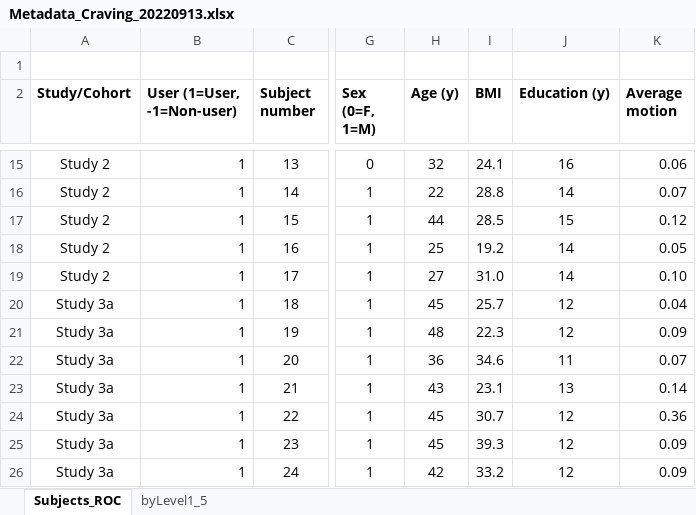
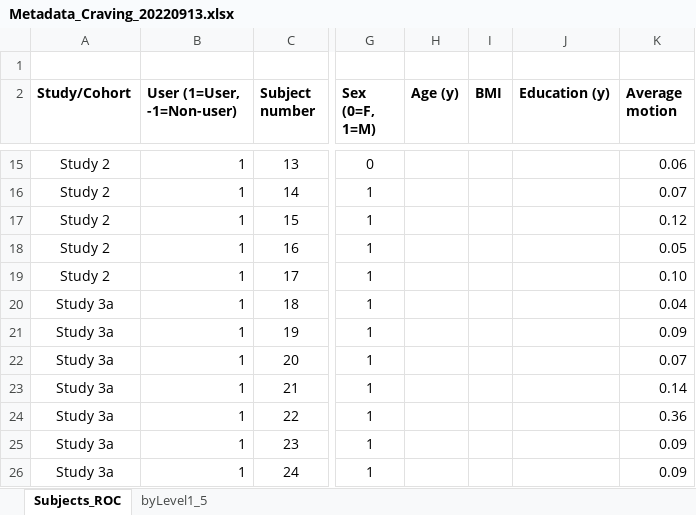
Before and after one commit to ldmk/NCS, an Excel workbook: Metadata_Craving_20220913.xlsx, sheet Subjects_ROC, drawn as a sheet; only a part is shown, gaps mark what is left out; values as stored, in another font and other column widths than the file's, no borders; table styles not drawn; the diff covers the shown part only; the diff names each change by its address in the sheet, - before the commit and + after, or states it on an @@ line.

```diff
--- a/Metadata_Craving_20220913.xlsx (sheet Subjects_ROC)
+++ b/Metadata_Craving_20220913.xlsx (sheet Subjects_ROC)
-H15 (Age (y)): 32
+H15 (Age (y)): (empty)
-I15 (BMI): 24.1
+I15 (BMI): (empty)
-J15 (Education (y)): 16
+J15 (Education (y)): (empty)
-H16 (Age (y)): 22
+H16 (Age (y)): (empty)
-I16 (BMI): 28.8
+I16 (BMI): (empty)
-J16 (Education (y)): 14
+J16 (Education (y)): (empty)
-H17 (Age (y)): 44
+H17 (Age (y)): (empty)
-I17 (BMI): 28.5
+I17 (BMI): (empty)
-J17 (Education (y)): 15
+J17 (Education (y)): (empty)
-H18 (Age (y)): 25
+H18 (Age (y)): (empty)
-I18 (BMI): 19.2
+I18 (BMI): (empty)
-J18:J19 (Education (y)): 14
+J18:J19 (Education (y)): (empty)
-H19 (Age (y)): 27
+H19 (Age (y)): (empty)
-I19 (BMI): 31.0
+I19 (BMI): (empty)
-H20 (Age (y)): 45
+H20 (Age (y)): (empty)
-I20 (BMI): 25.7
+I20 (BMI): (empty)
-J20:J21 (Education (y)): 12
+J20:J21 (Education (y)): (empty)
-H21 (Age (y)): 48
+H21 (Age (y)): (empty)
-I21 (BMI): 22.3
+I21 (BMI): (empty)
-H22 (Age (y)): 36
+H22 (Age (y)): (empty)
-I22 (BMI): 34.6
+I22 (BMI): (empty)
-J22 (Education (y)): 11
+J22 (Education (y)): (empty)
-H23 (Age (y)): 43
+H23 (Age (y)): (empty)
-I23 (BMI): 23.1
+I23 (BMI): (empty)
-J23 (Education (y)): 13
+J23 (Education (y)): (empty)
-H24:H25 (Age (y)): 45
+H24:H25 (Age (y)): (empty)
-I24 (BMI): 30.7
+I24 (BMI): (empty)
-J24:J26 (Education (y)): 12
+J24:J26 (Education (y)): (empty)
-I25 (BMI): 39.3
+I25 (BMI): (empty)
-H26 (Age (y)): 42
+H26 (Age (y)): (empty)
-I26 (BMI): 33.2
+I26 (BMI): (empty)
```
Also changed, not shown: 261 edited cells elsewhere in this sheet.
